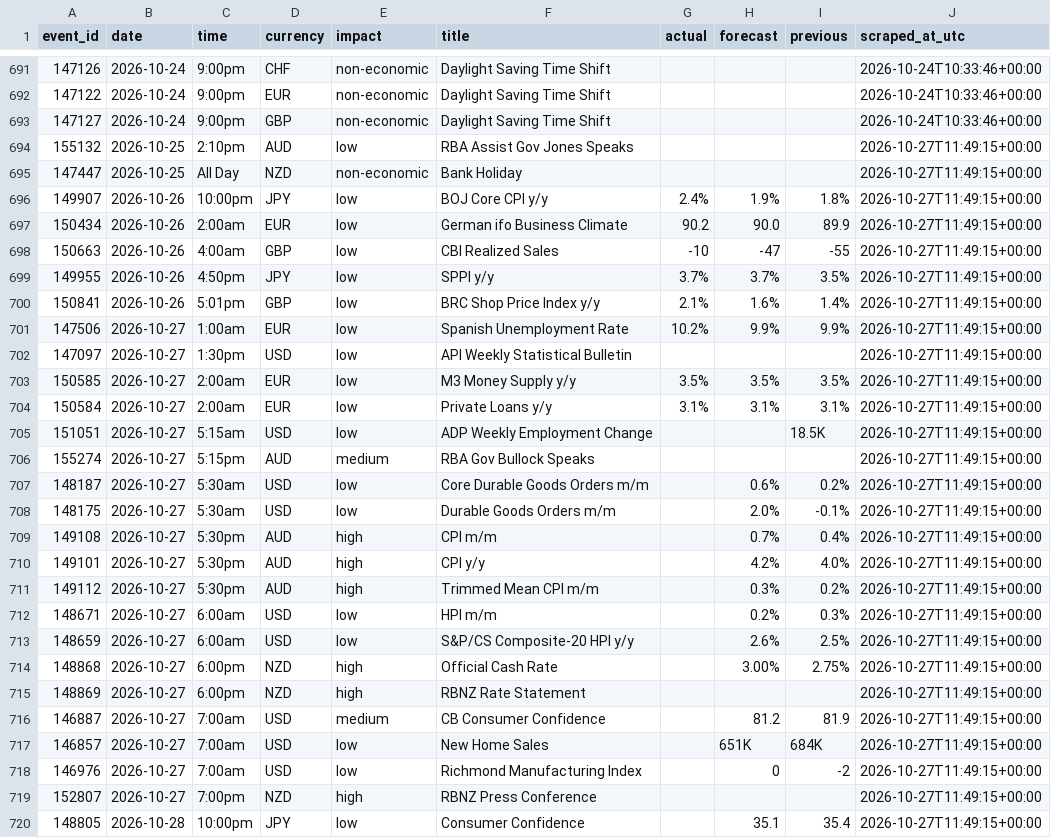
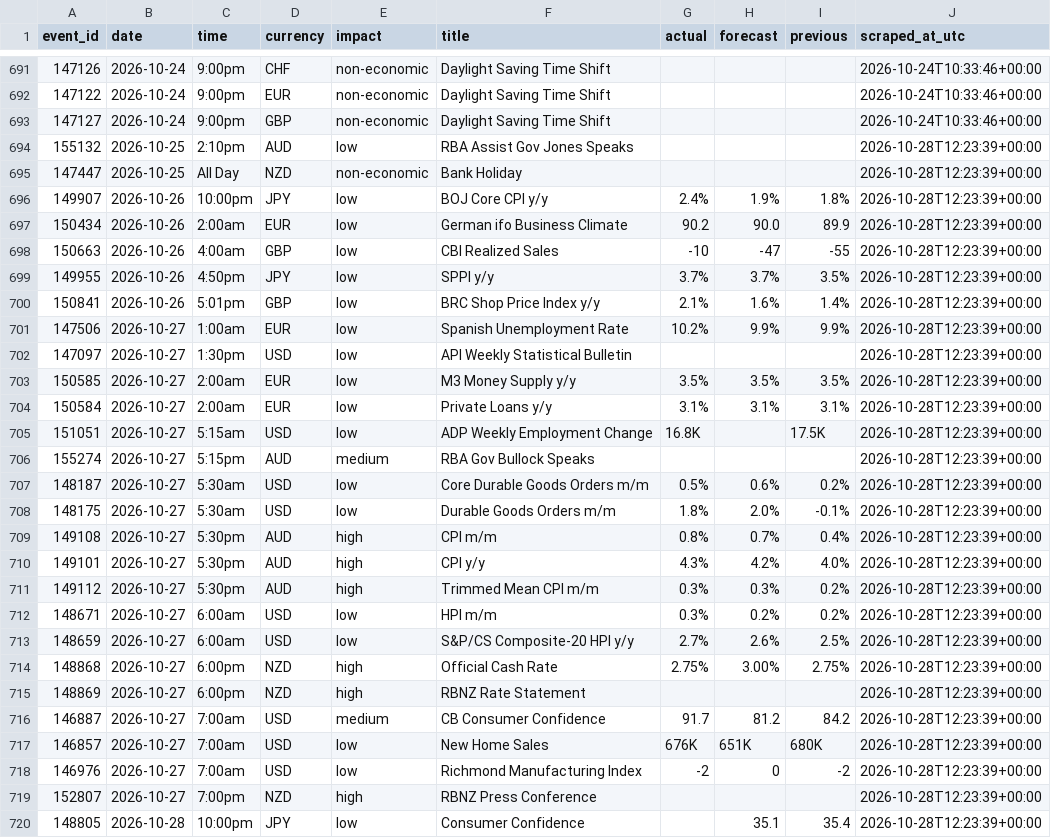
Before and after one commit to wahazzin/quant-trading-ten-strategies-rejected, a CSV file: data/ff_calendar_log.csv, drawn as a sheet; only a part is shown, gaps mark what is left out; the diff covers the shown part only.

```diff
--- a/data/ff_calendar_log.csv
+++ b/data/ff_calendar_log.csv
@@ -693,28 +693,28 @@ event_id,date,time,currency,impact,title,actual,forecast,previous,scraped_at_utc
 147127,2026-10-24,9:00pm,GBP,non-economic,Daylight Saving Time Shift,,,,2026-10-24T10:33:46+00:00
-155132,2026-10-25,2:10pm,AUD,low,RBA Assist Gov Jones Speaks,,,,2026-10-27T11:49:15+00:00
-147447,2026-10-25,All Day,NZD,non-economic,Bank Holiday,,,,2026-10-27T11:49:15+00:00
-149907,2026-10-26,10:00pm,JPY,low,BOJ Core CPI y/y,2.4%,1.9%,1.8%,2026-10-27T11:49:15+00:00
-150434,2026-10-26,2:00am,EUR,low,German ifo Business Climate,90.2,90.0,89.9,2026-10-27T11:49:15+00:00
-150663,2026-10-26,4:00am,GBP,low,CBI Realized Sales,-10,-47,-55,2026-10-27T11:49:15+00:00
-149955,2026-10-26,4:50pm,JPY,low,SPPI y/y,3.7%,3.7%,3.5%,2026-10-27T11:49:15+00:00
-150841,2026-10-26,5:01pm,GBP,low,BRC Shop Price Index y/y,2.1%,1.6%,1.4%,2026-10-27T11:49:15+00:00
-147506,2026-10-27,1:00am,EUR,low,Spanish Unemployment Rate,10.2%,9.9%,9.9%,2026-10-27T11:49:15+00:00
-147097,2026-10-27,1:30pm,USD,low,API Weekly Statistical Bulletin,,,,2026-10-27T11:49:15+00:00
-150585,2026-10-27,2:00am,EUR,low,M3 Money Supply y/y,3.5%,3.5%,3.5%,2026-10-27T11:49:15+00:00
-150584,2026-10-27,2:00am,EUR,low,Private Loans y/y,3.1%,3.1%,3.1%,2026-10-27T11:49:15+00:00
-151051,2026-10-27,5:15am,USD,low,ADP Weekly Employment Change,,,18.5K,2026-10-27T11:49:15+00:00
-155274,2026-10-27,5:15pm,AUD,medium,RBA Gov Bullock Speaks,,,,2026-10-27T11:49:15+00:00
-148187,2026-10-27,5:30am,USD,low,Core Durable Goods Orders m/m,,0.6%,0.2%,2026-10-27T11:49:15+00:00
-148175,2026-10-27,5:30am,USD,low,Durable Goods Orders m/m,,2.0%,-0.1%,2026-10-27T11:49:15+00:00
-149108,2026-10-27,5:30pm,AUD,high,CPI m/m,,0.7%,0.4%,2026-10-27T11:49:15+00:00
-149101,2026-10-27,5:30pm,AUD,high,CPI y/y,,4.2%,4.0%,2026-10-27T11:49:15+00:00
-149112,2026-10-27,5:30pm,AUD,high,Trimmed Mean CPI m/m,,0.3%,0.2%,2026-10-27T11:49:15+00:00
-148671,2026-10-27,6:00am,USD,low,HPI m/m,,0.2%,0.3%,2026-10-27T11:49:15+00:00
-148659,2026-10-27,6:00am,USD,low,S&P/CS Composite-20 HPI y/y,,2.6%,2.5%,2026-10-27T11:49:15+00:00
-148868,2026-10-27,6:00pm,NZD,high,Official Cash Rate,,3.00%,2.75%,2026-10-27T11:49:15+00:00
-148869,2026-10-27,6:00pm,NZD,high,RBNZ Rate Statement,,,,2026-10-27T11:49:15+00:00
-146887,2026-10-27,7:00am,USD,medium,CB Consumer Confidence,,81.2,81.9,2026-10-27T11:49:15+00:00
-146857,2026-10-27,7:00am,USD,low,New Home Sales,,651K,684K,2026-10-27T11:49:15+00:00
-146976,2026-10-27,7:00am,USD,low,Richmond Manufacturing Index,,0,-2,2026-10-27T11:49:15+00:00
-152807,2026-10-27,7:00pm,NZD,high,RBNZ Press Conference,,,,2026-10-27T11:49:15+00:00
-148805,2026-10-28,10:00pm,JPY,low,Consumer Confidence,,35.1,35.4,2026-10-27T11:49:15+00:00
+155132,2026-10-25,2:10pm,AUD,low,RBA Assist Gov Jones Speaks,,,,2026-10-28T12:23:39+00:00
+147447,2026-10-25,All Day,NZD,non-economic,Bank Holiday,,,,2026-10-28T12:23:39+00:00
+149907,2026-10-26,10:00pm,JPY,low,BOJ Core CPI y/y,2.4%,1.9%,1.8%,2026-10-28T12:23:39+00:00
+150434,2026-10-26,2:00am,EUR,low,German ifo Business Climate,90.2,90.0,89.9,2026-10-28T12:23:39+00:00
+150663,2026-10-26,4:00am,GBP,low,CBI Realized Sales,-10,-47,-55,2026-10-28T12:23:39+00:00
+149955,2026-10-26,4:50pm,JPY,low,SPPI y/y,3.7%,3.7%,3.5%,2026-10-28T12:23:39+00:00
+150841,2026-10-26,5:01pm,GBP,low,BRC Shop Price Index y/y,2.1%,1.6%,1.4%,2026-10-28T12:23:39+00:00
+147506,2026-10-27,1:00am,EUR,low,Spanish Unemployment Rate,10.2%,9.9%,9.9%,2026-10-28T12:23:39+00:00
+147097,2026-10-27,1:30pm,USD,low,API Weekly Statistical Bulletin,,,,2026-10-28T12:23:39+00:00
+150585,2026-10-27,2:00am,EUR,low,M3 Money Supply y/y,3.5%,3.5%,3.5%,2026-10-28T12:23:39+00:00
+150584,2026-10-27,2:00am,EUR,low,Private Loans y/y,3.1%,3.1%,3.1%,2026-10-28T12:23:39+00:00
+151051,2026-10-27,5:15am,USD,low,ADP Weekly Employment Change,16.8K,,17.5K,2026-10-28T12:23:39+00:00
+155274,2026-10-27,5:15pm,AUD,medium,RBA Gov Bullock Speaks,,,,2026-10-28T12:23:39+00:00
+148187,2026-10-27,5:30am,USD,low,Core Durable Goods Orders m/m,0.5%,0.6%,0.2%,2026-10-28T12:23:39+00:00
+148175,2026-10-27,5:30am,USD,low,Durable Goods Orders m/m,1.8%,2.0%,-0.1%,2026-10-28T12:23:39+00:00
+149108,2026-10-27,5:30pm,AUD,high,CPI m/m,0.8%,0.7%,0.4%,2026-10-28T12:23:39+00:00
+149101,2026-10-27,5:30pm,AUD,high,CPI y/y,4.3%,4.2%,4.0%,2026-10-28T12:23:39+00:00
+149112,2026-10-27,5:30pm,AUD,high,Trimmed Mean CPI m/m,0.3%,0.3%,0.2%,2026-10-28T12:23:39+00:00
+148671,2026-10-27,6:00am,USD,low,HPI m/m,0.3%,0.2%,0.2%,2026-10-28T12:23:39+00:00
+148659,2026-10-27,6:00am,USD,low,S&P/CS Composite-20 HPI y/y,2.7%,2.6%,2.5%,2026-10-28T12:23:39+00:00
+148868,2026-10-27,6:00pm,NZD,high,Official Cash Rate,2.75%,3.00%,2.75%,2026-10-28T12:23:39+00:00
+148869,2026-10-27,6:00pm,NZD,high,RBNZ Rate Statement,,,,2026-10-28T12:23:39+00:00
+146887,2026-10-27,7:00am,USD,medium,CB Consumer Confidence,91.7,81.2,84.2,2026-10-28T12:23:39+00:00
+146857,2026-10-27,7:00am,USD,low,New Home Sales,676K,651K,680K,2026-10-28T12:23:39+00:00
+146976,2026-10-27,7:00am,USD,low,Richmond Manufacturing Index,-2,0,-2,2026-10-28T12:23:39+00:00
+152807,2026-10-27,7:00pm,NZD,high,RBNZ Press Conference,,,,2026-10-28T12:23:39+00:00
+148805,2026-10-28,10:00pm,JPY,low,Consumer Confidence,,35.1,35.4,2026-10-28T12:23:39+00:00
```
Also changed, not shown: 1 added row, 1 removed row and 75 edited cells elsewhere in this file.
